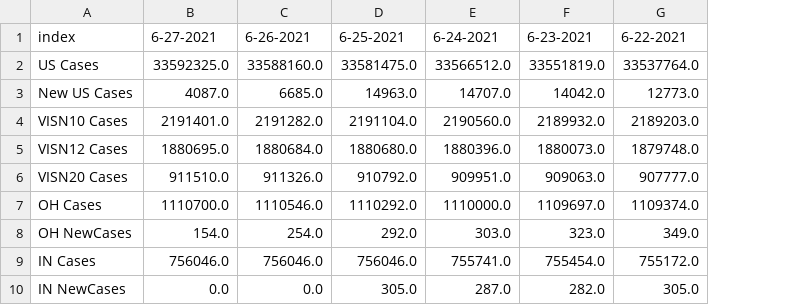
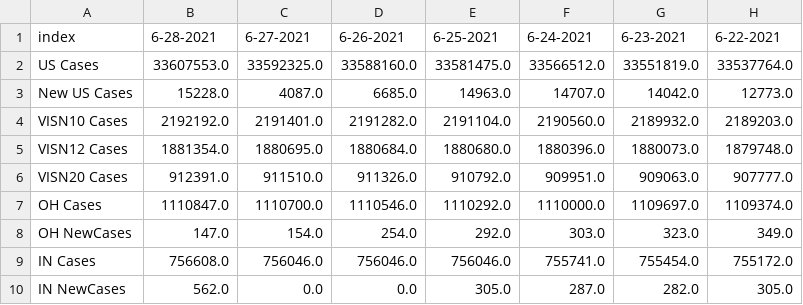
Before and after one commit to Sharma6614/VACovid, a CSV file: CCTVAChart2.csv, drawn as a sheet; only a part is shown; the diff names each change by its address in the sheet, - before the commit and + after, or states it on an @@ line.

```diff
--- a/CCTVAChart2.csv
+++ b/CCTVAChart2.csv
+column B, rows 1-10: 6-28-2021 | 33607553.0 | 15228.0 | 2192192.0 | 1881354.0 | 912391.0 | 1110847.0 | 147.0 | 756608.0 | 562.0
```
Also changed, not shown: CountyVACOVID.csv, VAChart.csv.
